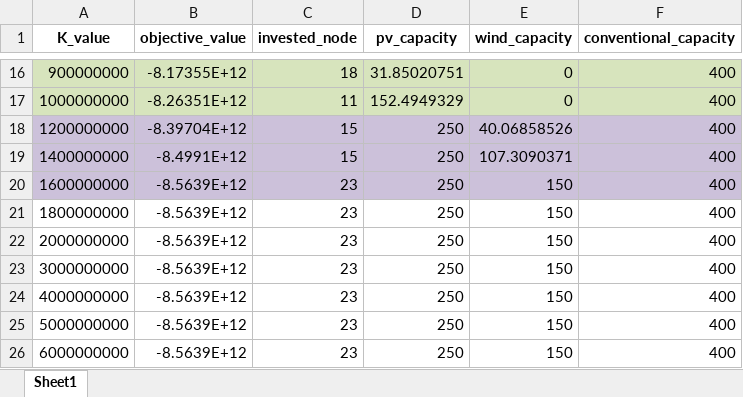
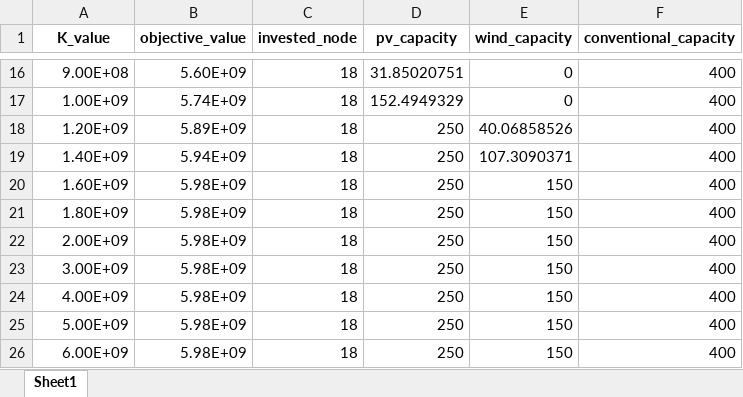
Before and after one commit to martabresco/optimization_code, an Excel workbook: K_results.xlsx, sheet Sheet1, drawn as a sheet; only a part is shown, gaps mark what is left out; values as stored, in another font and other column widths than the file's, no borders; the diff covers the shown part only; the diff names each change by its address in the sheet, - before the commit and + after, or states it on an @@ line.

```diff
--- a/K_results.xlsx (sheet Sheet1)
+++ b/K_results.xlsx (sheet Sheet1)
-A16 (K_value): 900000000
+A16 (K_value): 9.00E+08
-A16:F17 fill: #D7E4BD
+A16:F17 fill: none
-B16 (objective_value): -8.17355E+12
+B16 (objective_value): 5.60E+09
-A17 (K_value): 1000000000
+A17 (K_value): 1.00E+09
-B17 (objective_value): -8.26351E+12
+B17 (objective_value): 5.74E+09
-C17 (invested_node): 11
+C17 (invested_node): 18
-A18 (K_value): 1200000000
+A18 (K_value): 1.20E+09
-A18:F20 fill: #CCC1DA
+A18:F20 fill: none
-B18 (objective_value): -8.39704E+12
+B18 (objective_value): 5.89E+09
-C18:C19 (invested_node): 15
+C18:C19 (invested_node): 18
-A19 (K_value): 1400000000
+A19 (K_value): 1.40E+09
-B19 (objective_value): -8.4991E+12
+B19 (objective_value): 5.94E+09
-A20 (K_value): 1600000000
+A20 (K_value): 1.60E+09
-B20:B26 (objective_value): -8.5639E+12
+B20:B26 (objective_value): 5.98E+09
-C20:C26 (invested_node): 23
+C20:C26 (invested_node): 18
-A21 (K_value): 1800000000
+A21 (K_value): 1.80E+09
-A22 (K_value): 2000000000
+A22 (K_value): 2.00E+09
-A23 (K_value): 3000000000
+A23 (K_value): 3.00E+09
-A24 (K_value): 4000000000
+A24 (K_value): 4.00E+09
-A25 (K_value): 5000000000
+A25 (K_value): 5.00E+09
-A26 (K_value): 6000000000
+A26 (K_value): 6.00E+09
```
Also changed, not shown: 8 added rows, 8 removed rows, 17 edited cells and cell formats elsewhere in this sheet, Generation Data.xlsx, beta_results.xlsx, 15 other files.
